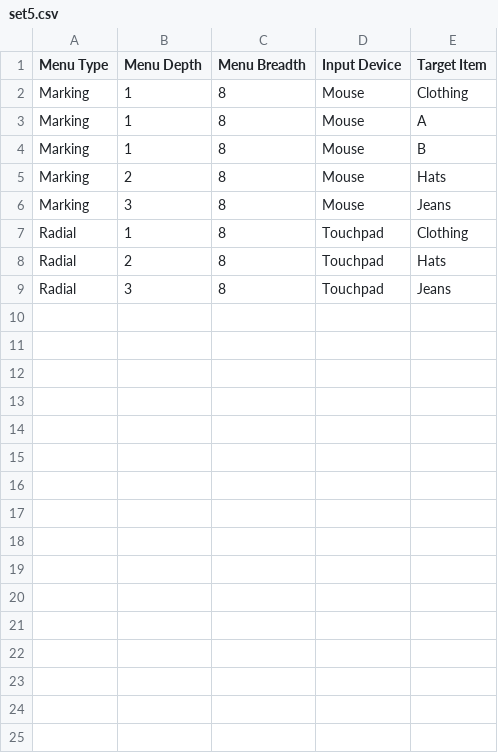
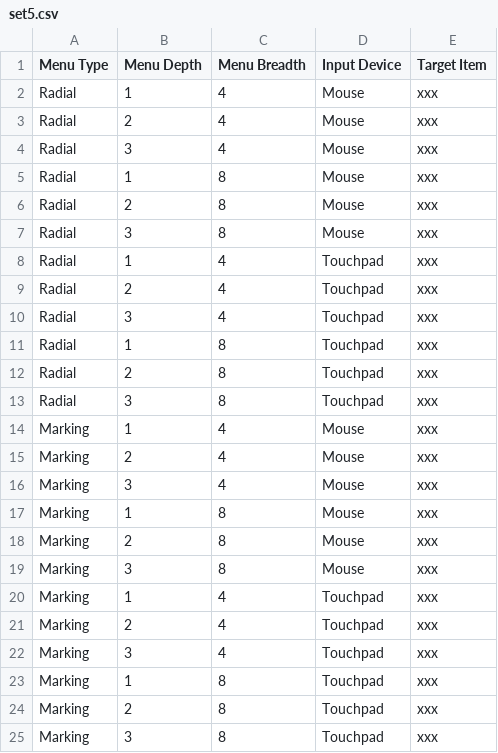
Before and after one commit to johannes95111/cs4249_assgn1_ay1819s1, a CSV file: data/experiments/set5.csv, drawn as a sheet.

```diff
--- a/data/experiments/set5.csv
+++ b/data/experiments/set5.csv
@@ -1,9 +1,25 @@
 Menu Type,Menu Depth,Menu Breadth,Input Device,Target Item
-Marking,1,8,Mouse,Clothing
-Marking,1,8,Mouse,A
-Marking,1,8,Mouse,B
-Marking,2,8,Mouse,Hats
-Marking,3,8,Mouse,Jeans
-Radial,1,8,Touchpad,Clothing
-Radial,2,8,Touchpad,Hats
-Radial,3,8,Touchpad,Jeans
+Radial,1,4,Mouse,xxx
+Radial,2,4,Mouse,xxx
+Radial,3,4,Mouse,xxx
+Radial,1,8,Mouse,xxx
+Radial,2,8,Mouse,xxx
+Radial,3,8,Mouse,xxx
+Radial,1,4,Touchpad,xxx
+Radial,2,4,Touchpad,xxx
+Radial,3,4,Touchpad,xxx
+Radial,1,8,Touchpad,xxx
+Radial,2,8,Touchpad,xxx
+Radial,3,8,Touchpad,xxx
+Marking,1,4,Mouse,xxx
+Marking,2,4,Mouse,xxx
+Marking,3,4,Mouse,xxx
+Marking,1,8,Mouse,xxx
+Marking,2,8,Mouse,xxx
+Marking,3,8,Mouse,xxx
+Marking,1,4,Touchpad,xxx
+Marking,2,4,Touchpad,xxx
+Marking,3,4,Touchpad,xxx
+Marking,1,8,Touchpad,xxx
+Marking,2,8,Touchpad,xxx
+Marking,3,8,Touchpad,xxx
```
Also changed, not shown: data/experiments/set1.csv, data/experiments/set2.csv, 13 other files.
